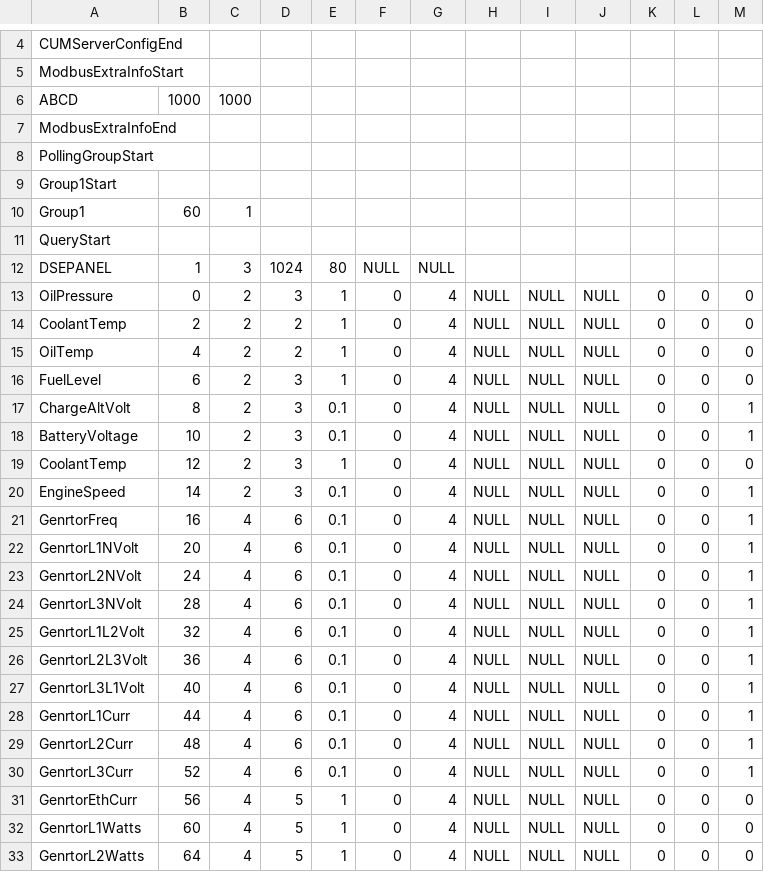
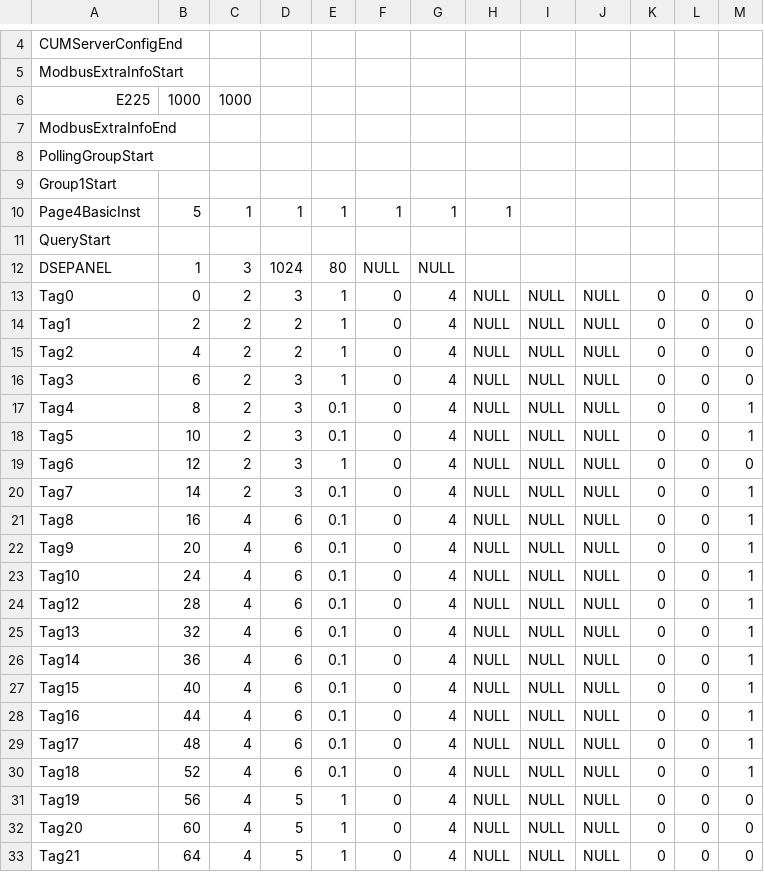
Before and after one commit to thomasphilipc/roamworks_modbus, a CSV file: Modbus_config_RoamWorks.csv, drawn as a sheet; only a part is shown, gaps mark what is left out; the diff covers the shown part only.

Commit message:
modified csv for modbus master

```diff
--- a/Modbus_config_RoamWorks.csv
+++ b/Modbus_config_RoamWorks.csv
@@ -5,3 +5,3 @@ CUMServerConfigEnd,,,,,,,,,,,,
 ModbusExtraInfoStart,,,,,,,,,,,,
-ABCD,1000,1000,,,,,,,,,,
+E225,1000,1000,,,,,,,,,,
 ModbusExtraInfoEnd,,,,,,,,,,,,
@@ -9,25 +9,25 @@ PollingGroupStart,,,,,,,,,,,,
 Group1Start,,,,,,,,,,,,
-Group1,60,1,,,,,,,,,,
+Page4BasicInst,5,1,1,1,1,1,1,,,,,
 QueryStart,,,,,,,,,,,,
 DSEPANEL,1,3,1024,80,NULL,NULL,,,,,,
-OilPressure,0,2,3,1,0,4,NULL,NULL,NULL,0,0,0
-CoolantTemp,2,2,2,1,0,4,NULL,NULL,NULL,0,0,0
-OilTemp,4,2,2,1,0,4,NULL,NULL,NULL,0,0,0
-FuelLevel,6,2,3,1,0,4,NULL,NULL,NULL,0,0,0
-ChargeAltVolt,8,2,3,0.1,0,4,NULL,NULL,NULL,0,0,1
-BatteryVoltage,10,2,3,0.1,0,4,NULL,NULL,NULL,0,0,1
-CoolantTemp,12,2,3,1,0,4,NULL,NULL,NULL,0,0,0
-EngineSpeed,14,2,3,0.1,0,4,NULL,NULL,NULL,0,0,1
-GenrtorFreq,16,4,6,0.1,0,4,NULL,NULL,NULL,0,0,1
-GenrtorL1NVolt,20,4,6,0.1,0,4,NULL,NULL,NULL,0,0,1
-GenrtorL2NVolt,24,4,6,0.1,0,4,NULL,NULL,NULL,0,0,1
-GenrtorL3NVolt,28,4,6,0.1,0,4,NULL,NULL,NULL,0,0,1
-GenrtorL1L2Volt,32,4,6,0.1,0,4,NULL,NULL,NULL,0,0,1
-GenrtorL2L3Volt,36,4,6,0.1,0,4,NULL,NULL,NULL,0,0,1
-GenrtorL3L1Volt,40,4,6,0.1,0,4,NULL,NULL,NULL,0,0,1
-GenrtorL1Curr,44,4,6,0.1,0,4,NULL,NULL,NULL,0,0,1
-GenrtorL2Curr,48,4,6,0.1,0,4,NULL,NULL,NULL,0,0,1
-GenrtorL3Curr,52,4,6,0.1,0,4,NULL,NULL,NULL,0,0,1
-GenrtorEthCurr,56,4,5,1,0,4,NULL,NULL,NULL,0,0,0
-GenrtorL1Watts,60,4,5,1,0,4,NULL,NULL,NULL,0,0,0
-GenrtorL2Watts,64,4,5,1,0,4,NULL,NULL,NULL,0,0,0
+Tag0,0,2,3,1,0,4,NULL,NULL,NULL,0,0,0
+Tag1,2,2,2,1,0,4,NULL,NULL,NULL,0,0,0
+Tag2,4,2,2,1,0,4,NULL,NULL,NULL,0,0,0
+Tag3,6,2,3,1,0,4,NULL,NULL,NULL,0,0,0
+Tag4,8,2,3,0.1,0,4,NULL,NULL,NULL,0,0,1
+Tag5,10,2,3,0.1,0,4,NULL,NULL,NULL,0,0,1
+Tag6,12,2,3,1,0,4,NULL,NULL,NULL,0,0,0
+Tag7,14,2,3,0.1,0,4,NULL,NULL,NULL,0,0,1
+Tag8,16,4,6,0.1,0,4,NULL,NULL,NULL,0,0,1
+Tag9,20,4,6,0.1,0,4,NULL,NULL,NULL,0,0,1
+Tag10,24,4,6,0.1,0,4,NULL,NULL,NULL,0,0,1
+Tag12,28,4,6,0.1,0,4,NULL,NULL,NULL,0,0,1
+Tag13,32,4,6,0.1,0,4,NULL,NULL,NULL,0,0,1
+Tag14,36,4,6,0.1,0,4,NULL,NULL,NULL,0,0,1
+Tag15,40,4,6,0.1,0,4,NULL,NULL,NULL,0,0,1
+Tag16,44,4,6,0.1,0,4,NULL,NULL,NULL,0,0,1
+Tag17,48,4,6,0.1,0,4,NULL,NULL,NULL,0,0,1
+Tag18,52,4,6,0.1,0,4,NULL,NULL,NULL,0,0,1
+Tag19,56,4,5,1,0,4,NULL,NULL,NULL,0,0,0
+Tag20,60,4,5,1,0,4,NULL,NULL,NULL,0,0,0
+Tag21,64,4,5,1,0,4,NULL,NULL,NULL,0,0,0
```
Also changed, not shown: 2 added rows, 1 removed row and 27 edited cells elsewhere in this file, MAESTRO_Configfile_DSE_v1.1.csv, 2 other files.
